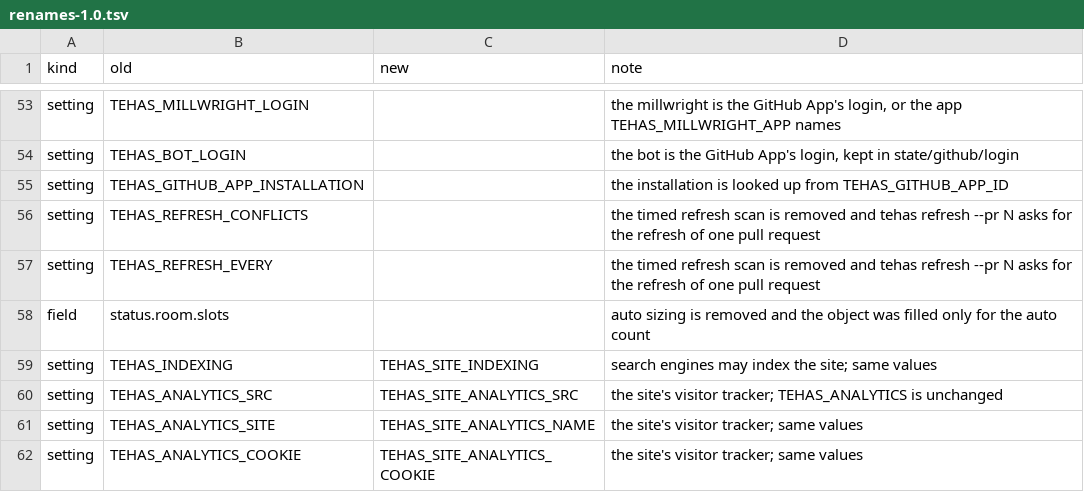
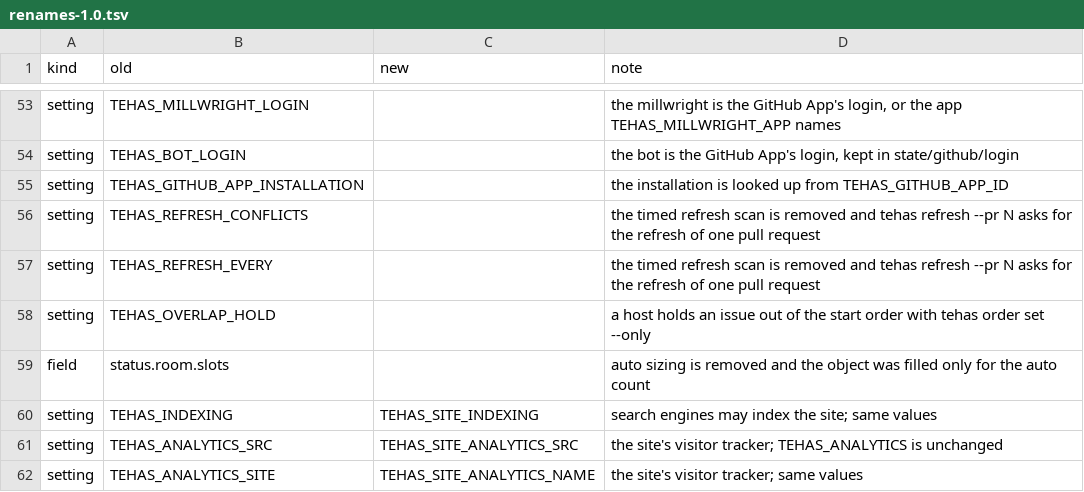
Before and after one commit to tehas-app/tehas, a TSV file: api/renames-1.0.tsv, drawn as a sheet; only a part is shown, gaps mark what is left out; the shorter side is filled out with more unchanged rows; the diff names each change by its address in the sheet, - before the commit and + after, or states it on an @@ line.

Commit message:
TEHAS_OVERLAP_HOLD is a row of renames-1.0.tsv, and its old default 0 loads

```diff
--- a/api/renames-1.0.tsv
+++ b/api/renames-1.0.tsv
+row 58: setting | TEHAS_OVERLAP_HOLD |  | a host holds an issue out of the start order with tehas order set --only
```
Also changed, not shown: 4 other files.
